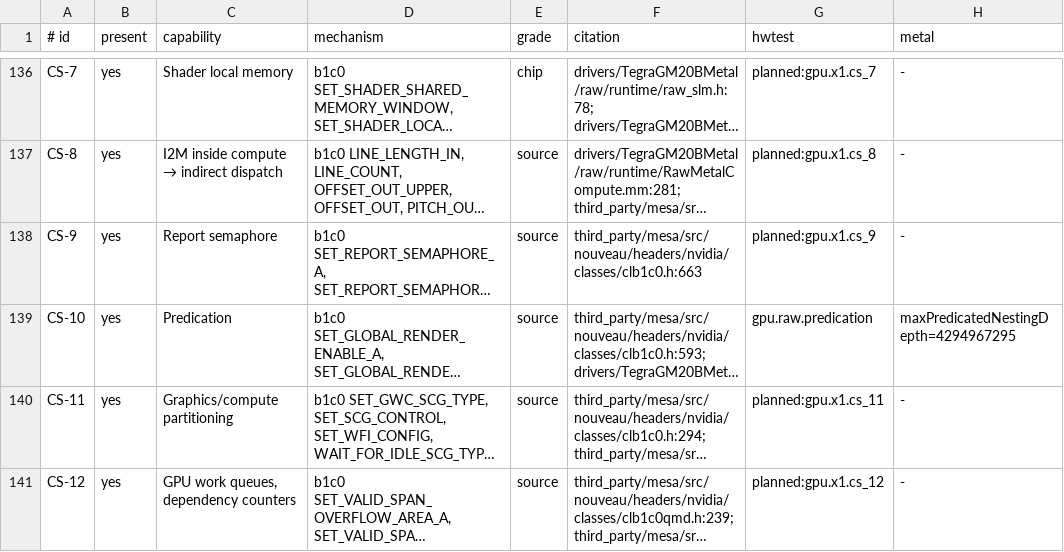
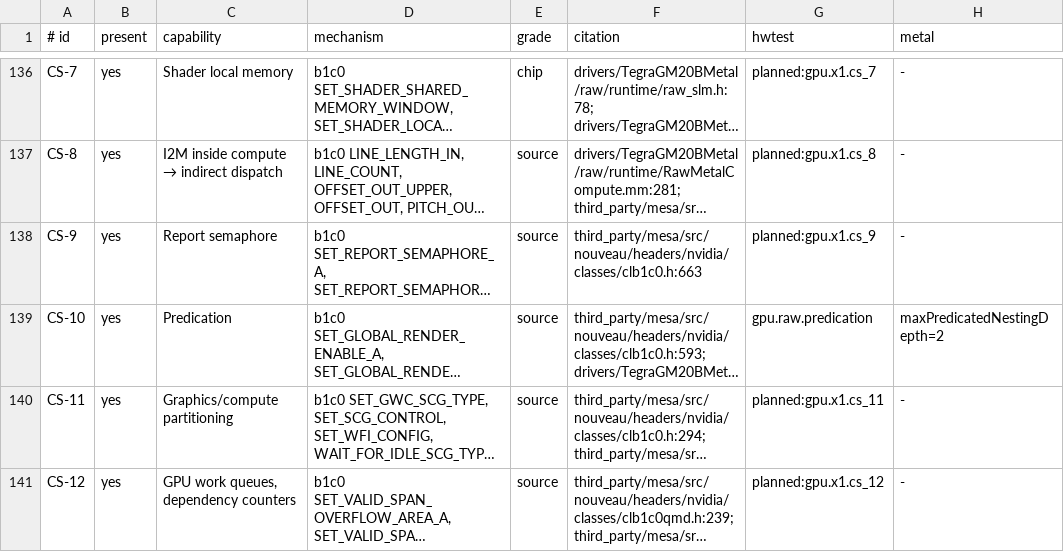
Before and after one commit to brunostjohn/ios-on-switch-lmao, a TSV file: kits/SwitchGM20B/caps/features.tsv, drawn as a sheet; only a part is shown, gaps mark what is left out; long unchanged cells end in …; the diff names each change by its address in the sheet, - before the commit and + after, or states it on an @@ line.

Commit message:
maxPredicatedNestingDepth answers 2 on both builds: the loop depth the raw path lays down (LoopCopies::kMaxDepth), within which Ifs nest freely
(cherry picked from commit f94ad31104369035cc419b203ce29c64cd0c1759)
(cherry picked from commit 81f3591dda1ce213a01846078851ac0ac1dc086a)

```diff
--- a/kits/SwitchGM20B/caps/features.tsv
+++ b/kits/SwitchGM20B/caps/features.tsv
-H139 (metal): maxPredicatedNestingDepth=4294967295
+H139 (metal): maxPredicatedNestingDepth=2
```
Also changed, not shown: 2 other files.
